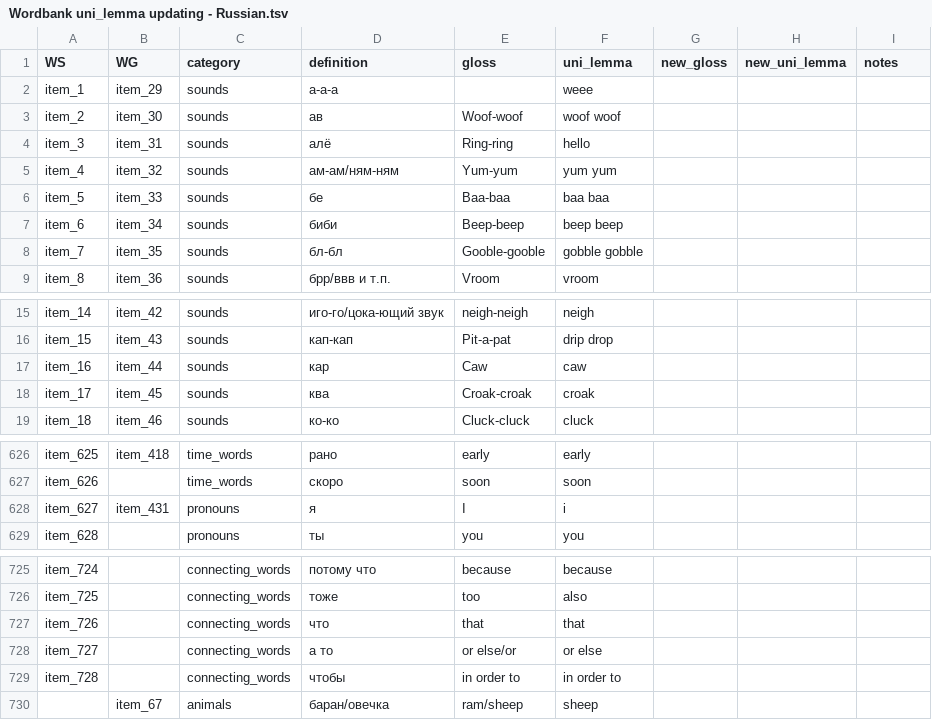
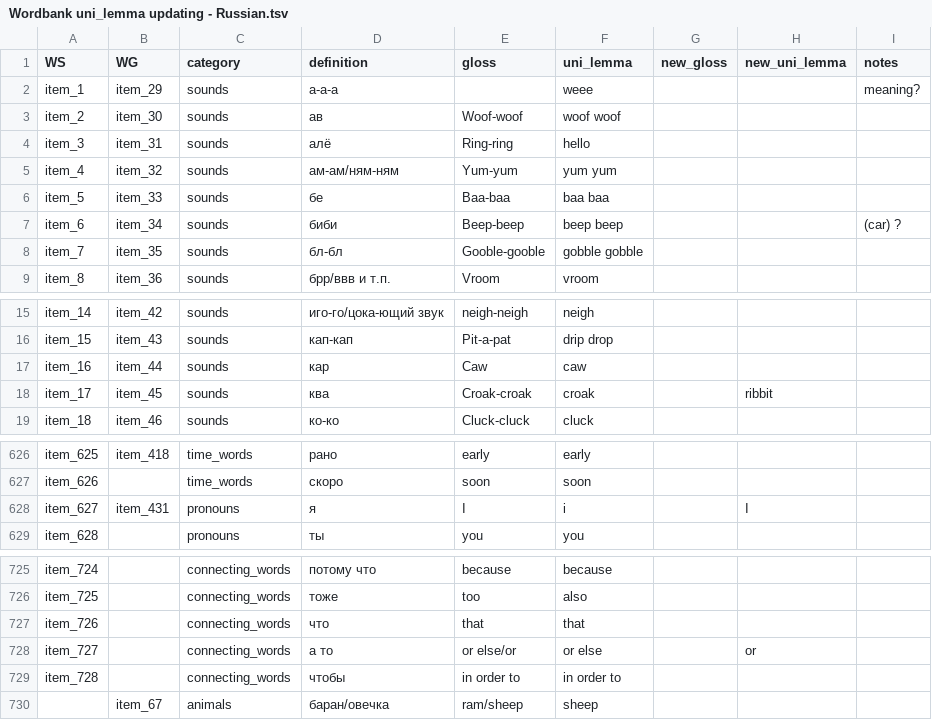
Before and after one commit to langcog/update_unilemmas, a TSV file: updated_unilemmas/Wordbank uni_lemma updating - Russian.tsv, drawn as a sheet; only a part is shown, gaps mark what is left out; the diff covers the shown part only.

```diff
--- a/updated_unilemmas/Wordbank uni_lemma updating - Russian.tsv
+++ b/updated_unilemmas/Wordbank uni_lemma updating - Russian.tsv
@@ -1,3 +1,3 @@
 WS	WG	category	definition	gloss	uni_lemma	new_gloss	new_uni_lemma	notes
-item_1	item_29	sounds	а-а-а		weee			
+item_1	item_29	sounds	а-а-а		weee			meaning?
 item_2	item_30	sounds	ав	Woof-woof	woof woof			
@@ -6,3 +6,3 @@ item_4	item_32	sounds	ам-ам/ням-ням	Yum-yum	yum yum
 item_5	item_33	sounds	бе	Baa-baa	baa baa			
-item_6	item_34	sounds	биби	Beep-beep	beep beep			
+item_6	item_34	sounds	биби	Beep-beep	beep beep			(car) ?
 item_7	item_35	sounds	бл-бл	Gooble-gooble	gobble gobble			
@@ -17,3 +17,3 @@ item_15	item_43	sounds	кап-кап	Pit-a-pat	drip drop
 item_16	item_44	sounds	кар	Caw	caw			
-item_17	item_45	sounds	ква	Croak-croak	croak			
+item_17	item_45	sounds	ква	Croak-croak	croak		ribbit	
 item_18	item_46	sounds	ко-ко	Cluck-cluck	cluck			
@@ -627,3 +627,3 @@ item_625	item_418	time_words	рано	early	early
 item_626		time_words	скоро	soon	soon			
-item_627	item_431	pronouns	я	I	i			
+item_627	item_431	pronouns	я	I	i		I	
 item_628		pronouns	ты	you	you			
@@ -727,3 +727,3 @@ item_725		connecting_words	тоже	too	also
 item_726		connecting_words	что	that	that			
-item_727		connecting_words	а то	or else/or	or else			
+item_727		connecting_words	а то	or else/or	or else		or	
 item_728		connecting_words	чтобы	in order to	in order to			
```
Also changed, not shown: 19 edited cells elsewhere in this file, 5 other files.
